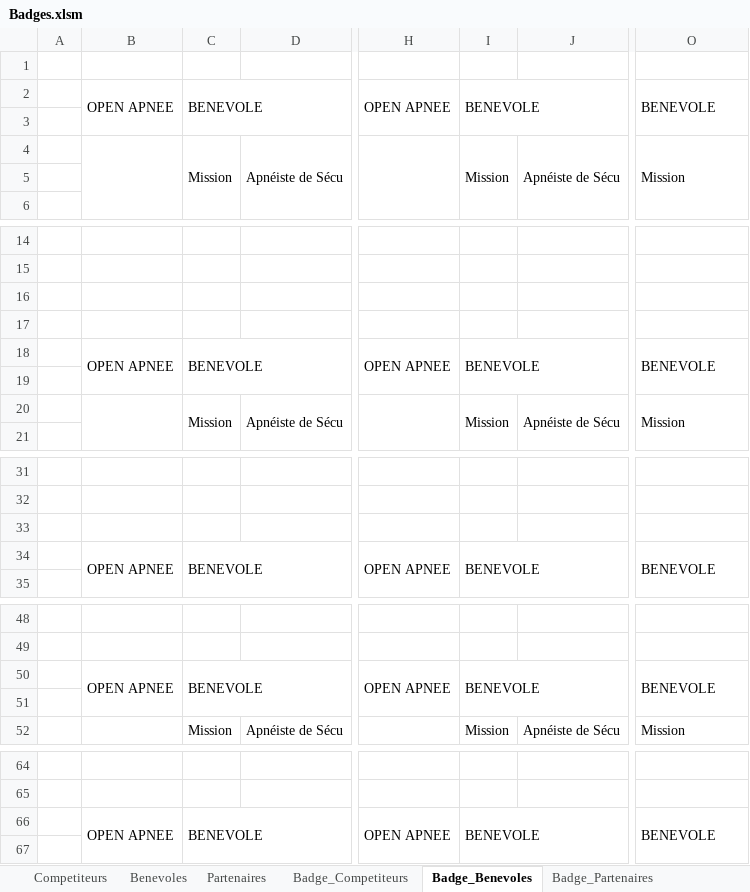
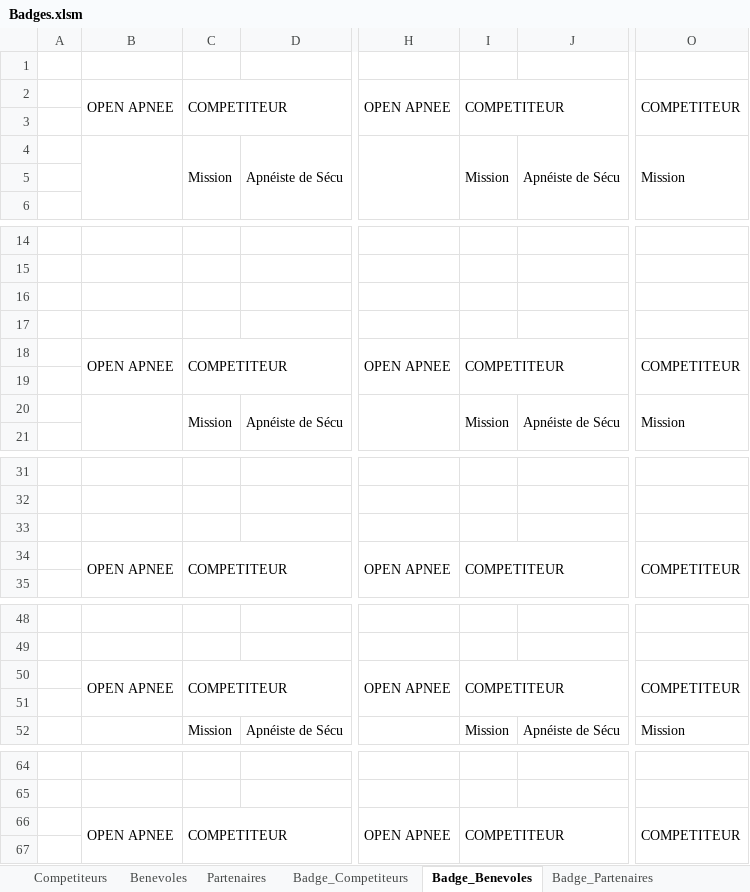
Before and after one commit to neokama/OpenApneeLyon, an Excel workbook: bin/export/Badges.xlsm, sheet Badge_Benevoles, drawn as a sheet; only a part is shown, gaps mark what is left out; values as stored, in another font and other column widths than the file's, no cell formats; charts and pictures not drawn; the diff covers the shown part only; the diff names each change by its address in the sheet, - before the commit and + after, or states it on an @@ line.

```diff
--- a/bin/export/Badges.xlsm (sheet Badge_Benevoles)
+++ b/bin/export/Badges.xlsm (sheet Badge_Benevoles)
-C2: BENEVOLE
+C2: COMPETITEUR
-I2: BENEVOLE
+I2: COMPETITEUR
-O2: BENEVOLE
+O2: COMPETITEUR
-C18: BENEVOLE
+C18: COMPETITEUR
-I18: BENEVOLE
+I18: COMPETITEUR
-O18: BENEVOLE
+O18: COMPETITEUR
-C34: BENEVOLE
+C34: COMPETITEUR
-I34: BENEVOLE
+I34: COMPETITEUR
-O34: BENEVOLE
+O34: COMPETITEUR
-C50: BENEVOLE
+C50: COMPETITEUR
-I50: BENEVOLE
+I50: COMPETITEUR
-O50: BENEVOLE
+O50: COMPETITEUR
-C66: BENEVOLE
+C66: COMPETITEUR
-I66: BENEVOLE
+I66: COMPETITEUR
-O66: BENEVOLE
+O66: COMPETITEUR
```
Also changed, not shown: other rows of this sheet, sheet Badge_Partenaires, sheet Badge_Competiteurs, sheet Competiteurs, cell formats, charts or pictures.
